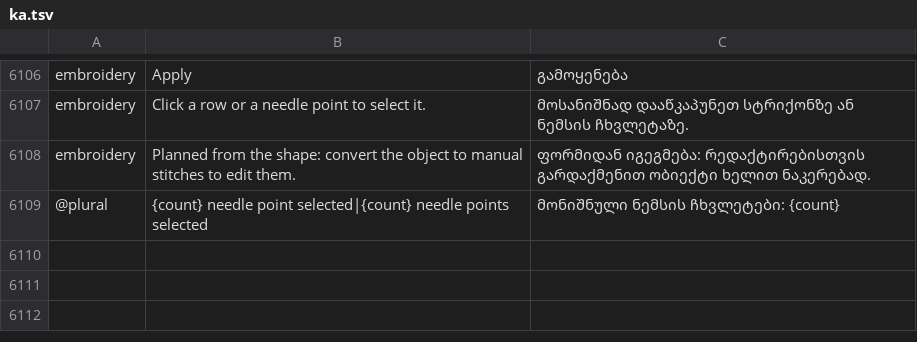
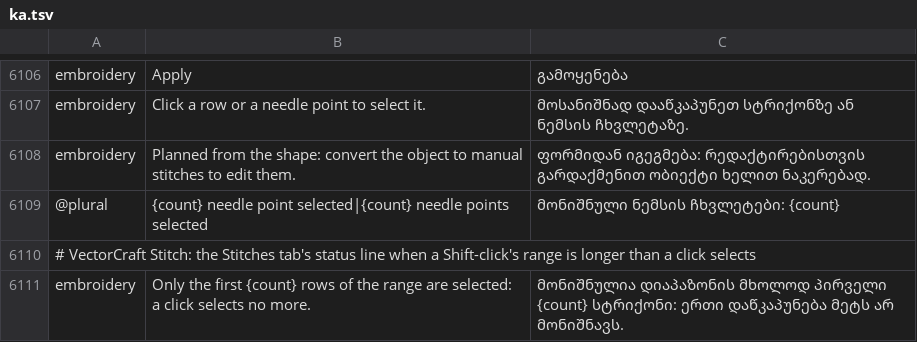
Before and after one commit to przbat-public/vectorcraft-stitch, a TSV file: crates/ui-egui/src/i18n/ka.tsv, drawn as a sheet; only a part is shown, gaps mark what is left out; the diff names each change by its address in the sheet, - before the commit and + after, or states it on an @@ line.

```diff
--- a/crates/ui-egui/src/i18n/ka.tsv
+++ b/crates/ui-egui/src/i18n/ka.tsv
+row 6110: # VectorCraft Stitch: the Stitches tab's status line when a Shift-click's range is longer than a click selects
+row 6111: embroidery | Only the first {count} rows of the range are selected: a click selects no more. | მონიშნულია დიაპაზონის მხოლოდ პირველი {count} სტრიქონი: ერთი დაწკაპუნება მეტს არ მონიშნავს.
```
Also changed, not shown: crates/ui-egui/src/i18n/bg.tsv, crates/ui-egui/src/i18n/el.tsv, 24 other files.
